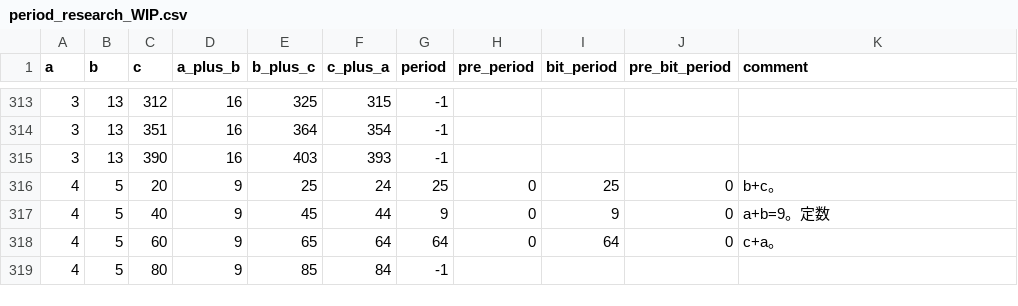
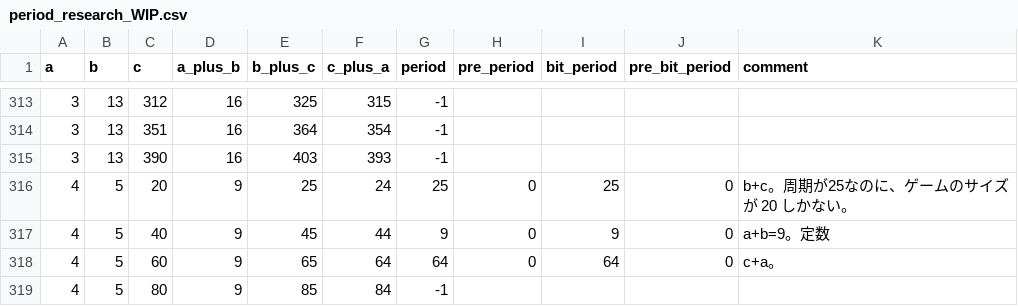
Before and after one commit to muzudho/O31game, a CSV file: me/blog/period_research_WIP.csv, drawn as a sheet; only a part is shown, gaps mark what is left out; the diff covers the shown part only.

```diff
--- a/me/blog/period_research_WIP.csv
+++ b/me/blog/period_research_WIP.csv
@@ -315,3 +315,3 @@ a,b,c,a_plus_b,b_plus_c,c_plus_a,period,pre_period,bit_period,pre_bit_period,com
 3,13,390,16,403,393,-1
-4,5,20,9,25,24,25,0,25,0,"b+c。"
+4,5,20,9,25,24,25,0,25,0,"b+c。周期が25なのに、ゲームのサイズが 20 しかない。"
 4,5,40,9,45,44,9,0,9,0,"a+b=9。定数"
```
Also changed, not shown: 40 edited cells elsewhere in this file, 1 other file.
